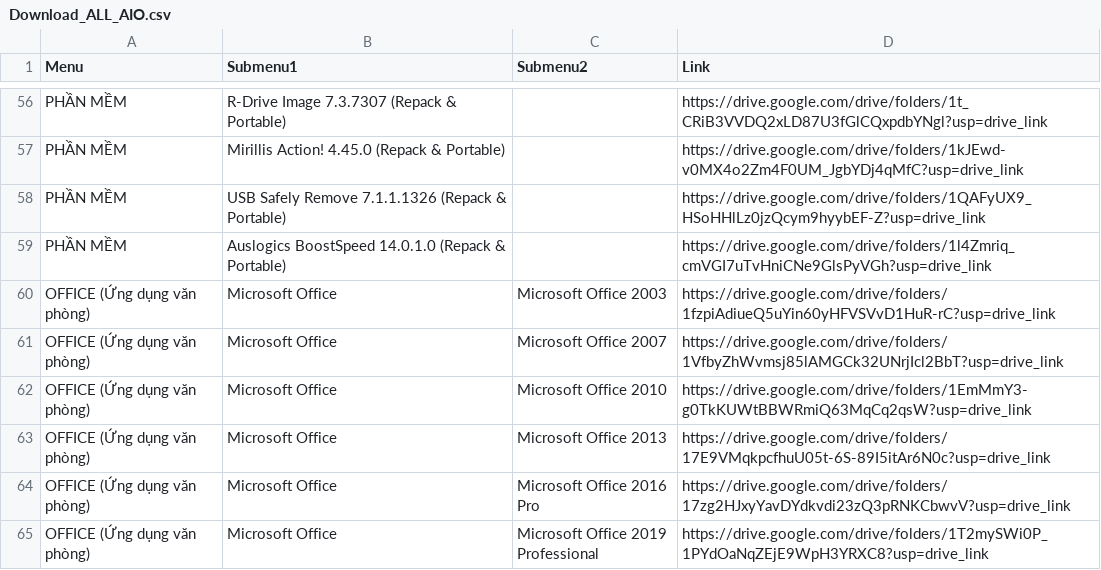
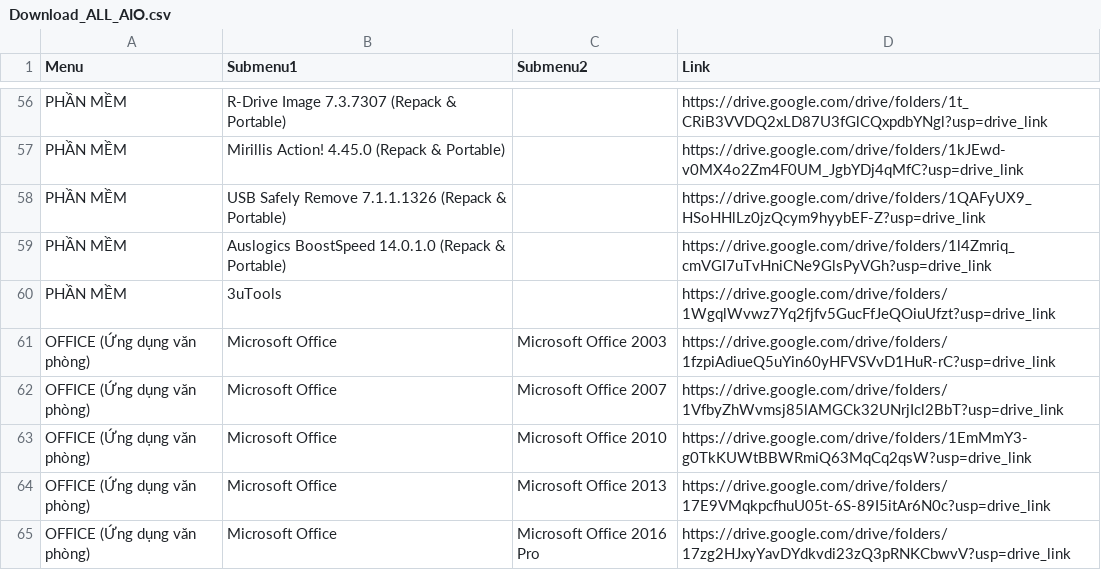
Before and after one commit to RioMMO/File-Download, a CSV file: Download_ALL_AIO.csv, drawn as a sheet; only a part is shown, gaps mark what is left out; the shorter side is filled out with more unchanged rows; the diff names each change by its address in the sheet, - before the commit and + after, or states it on an @@ line.

Commit message:
Update Download_ALL_AIO.csv

```diff
--- a/Download_ALL_AIO.csv
+++ b/Download_ALL_AIO.csv
+row 60: PHẦN MỀM | 3uTools |  | https://drive.google.com/drive/folders/1WgqlWvwz7Yq2fjfv5GucFfJeQOiuUfzt?usp=drive_link
```
